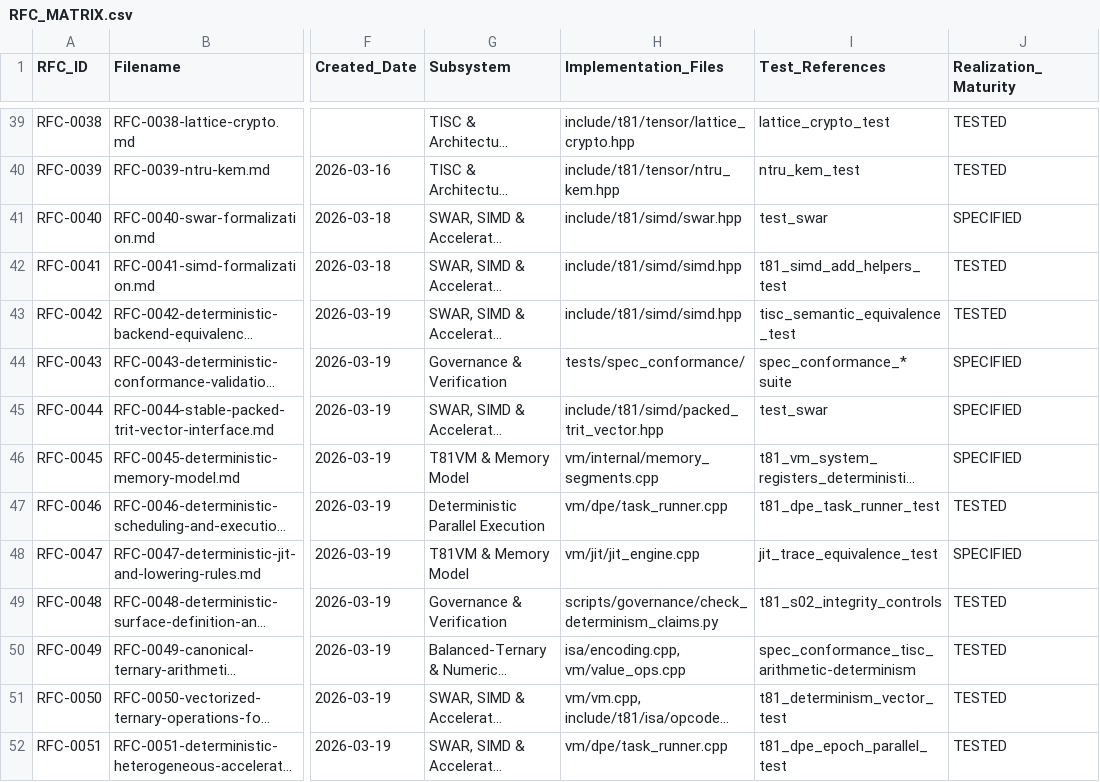
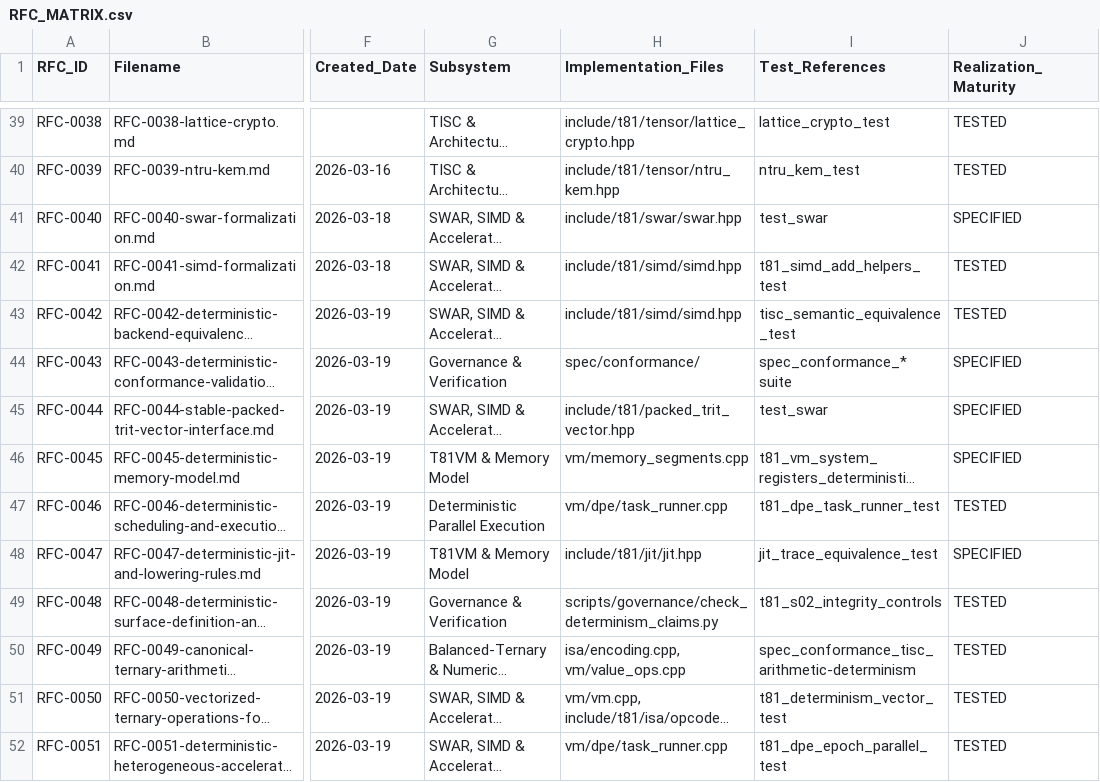
Before and after one commit to t81dev/t81-foundation, a CSV file: docs/research/baseline-assessment/RFC_MATRIX.csv, drawn as a sheet; only a part is shown, gaps mark what is left out; long unchanged cells end in …; the diff covers the shown part only; the diff names each change by its address in the sheet, - before the commit and + after, or states it on an @@ line.

```diff
--- a/docs/research/baseline-assessment/RFC_MATRIX.csv
+++ b/docs/research/baseline-assessment/RFC_MATRIX.csv
-H41 (Implementation_Files): include/t81/simd/swar.hpp
+H41 (Implementation_Files): include/t81/swar/swar.hpp
-H44 (Implementation_Files): tests/spec_conformance/
+H44 (Implementation_Files): spec/conformance/
-H45 (Implementation_Files): include/t81/simd/packed_trit_vector.hpp
+H45 (Implementation_Files): include/t81/packed_trit_vector.hpp
-H46 (Implementation_Files): vm/internal/memory_segments.cpp
+H46 (Implementation_Files): vm/memory_segments.cpp
-H48 (Implementation_Files): vm/jit/jit_engine.cpp
+H48 (Implementation_Files): include/t81/jit/jit.hpp
```
Also changed, not shown: 30 edited cells elsewhere in this file, docs/research/baseline-assessment/BENCHMARK_LEDGER.csv, docs/research/baseline-assessment/CAPABILITY_MATRIX.csv, 2 other files.
